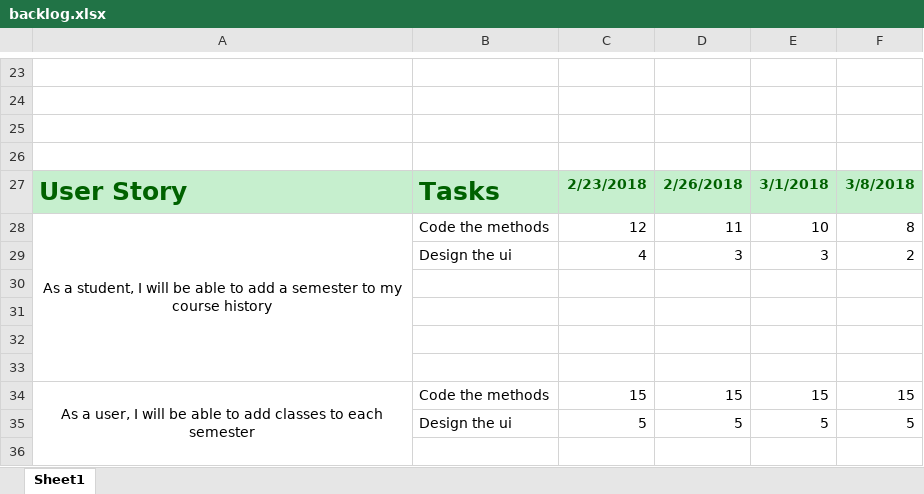
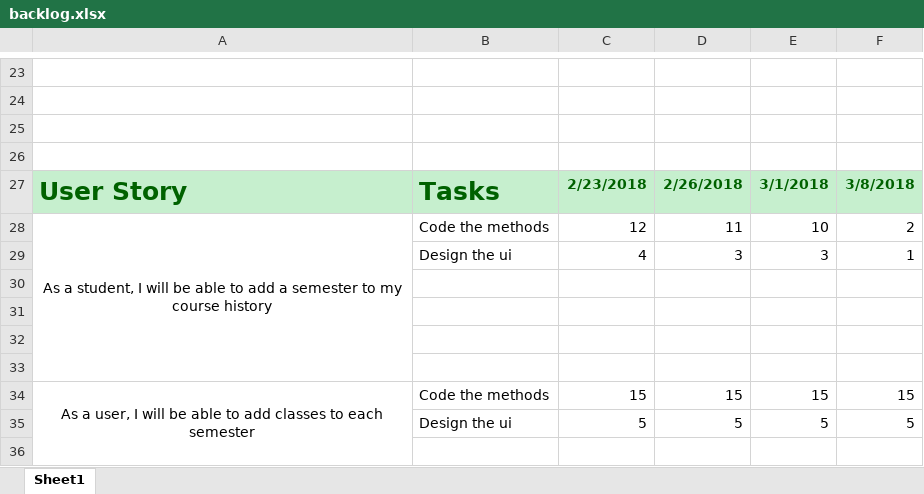
Before and after one commit to Felipemguerra/CEN4020, an Excel workbook: backlog.xlsx, sheet Sheet1, drawn as a sheet; only a part is shown, gaps mark what is left out; values as stored, in another font and other column widths than the file's, no borders; the diff names each change by its address in the sheet, - before the commit and + after, or states it on an @@ line.

Commit message:
Update backlog info

```diff
--- a/backlog.xlsx (sheet Sheet1)
+++ b/backlog.xlsx (sheet Sheet1)
-F28: 8
+F28: 2
-F29: 2
+F29: 1
```
Also changed, not shown: 1 other file.
